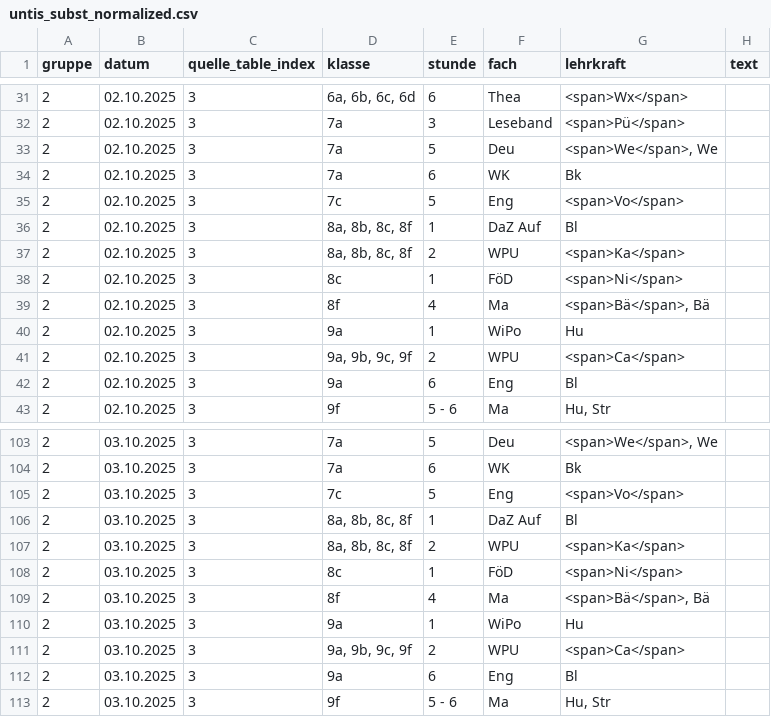
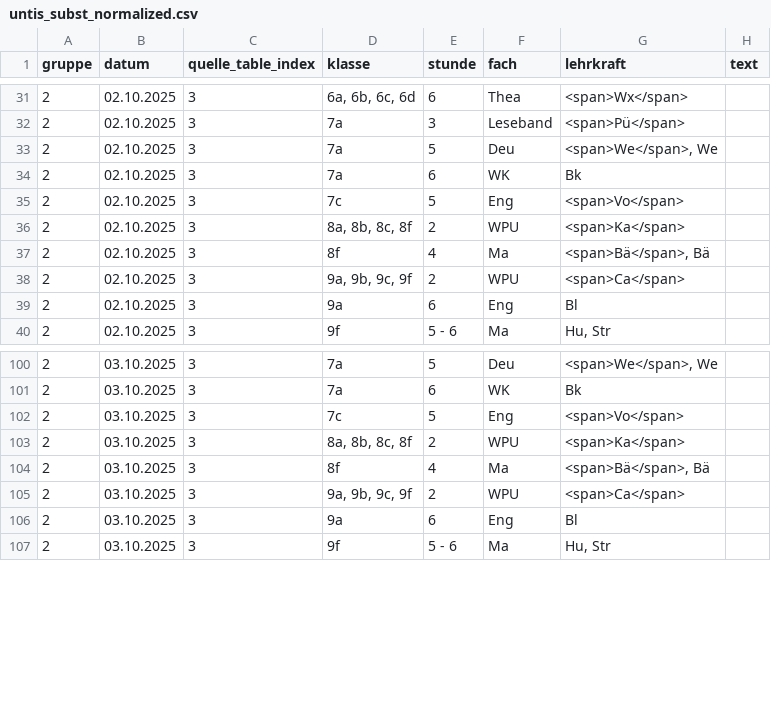
Before and after one commit to iluvatar80/untis-monitor, a CSV file: docs/untis_subst_normalized.csv, drawn as a sheet; only a part is shown, gaps mark what is left out; the diff names each change by its address in the sheet, - before the commit and + after, or states it on an @@ line.

```diff
--- a/docs/untis_subst_normalized.csv
+++ b/docs/untis_subst_normalized.csv
-row 36: 2 | 02.10.2025 | 3 | 8a, 8b, 8c, 8f | 1 | DaZ Auf | Bl
-row 38: 2 | 02.10.2025 | 3 | 8c | 1 | FöD | <span>Ni</span>
-row 40: 2 | 02.10.2025 | 3 | 9a | 1 | WiPo | Hu
-row 106: 2 | 03.10.2025 | 3 | 8a, 8b, 8c, 8f | 1 | DaZ Auf | Bl
-row 108: 2 | 03.10.2025 | 3 | 8c | 1 | FöD | <span>Ni</span>
-row 110: 2 | 03.10.2025 | 3 | 9a | 1 | WiPo | Hu
```
Also changed, not shown: docs/webuntis_subst.csv, 7 other files.
